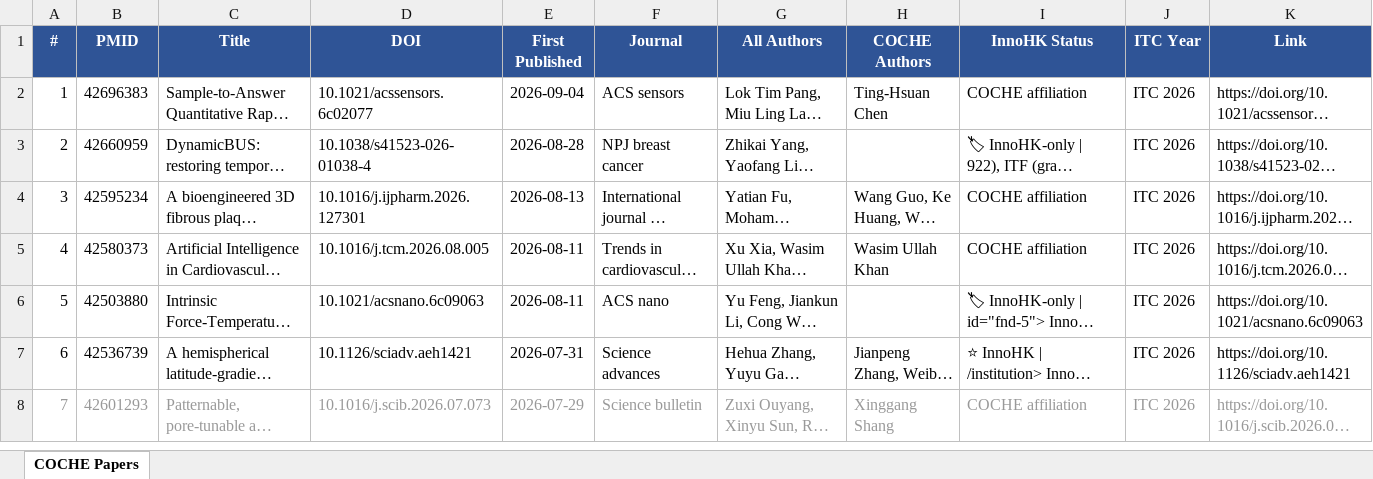
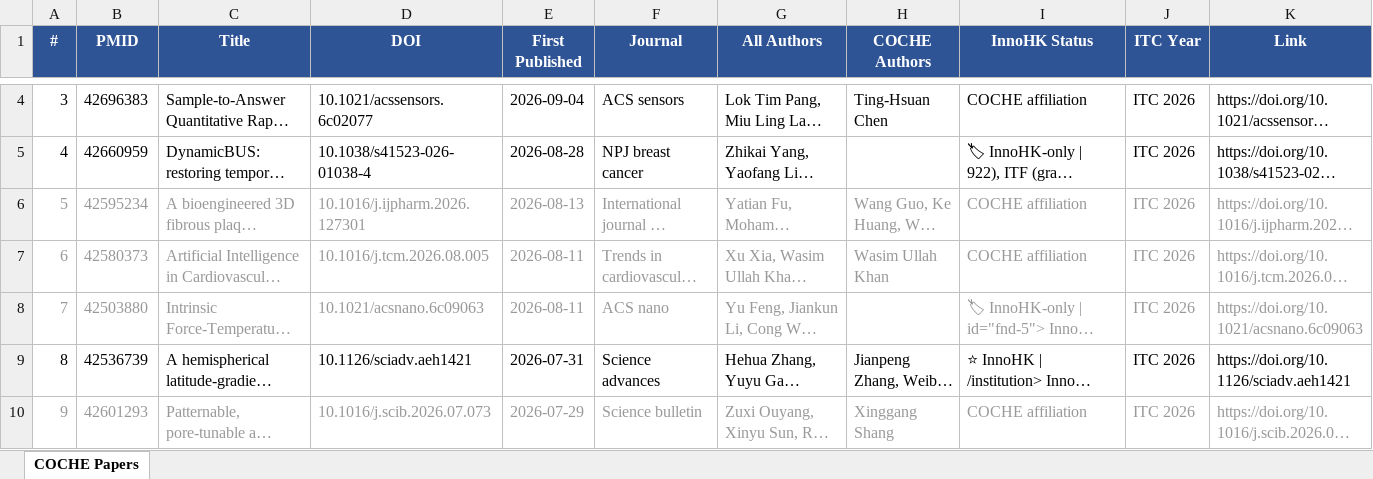
Before and after one commit to ZLI-afk/coche-papers, an Excel workbook: COCHE_Papers.xlsx, sheet COCHE Papers, drawn as a sheet; only a part is shown, gaps mark what is left out; long unchanged cells end in …; values as stored, in another font and other column widths than the file's, no borders; addresses are those after the commit; the diff covers the shown part only; the diff names each change by its address in the sheet, - before the commit and + after, or states it on an @@ line.

Commit message:
Weekly COCHE update 2026-09-14

```diff
--- a/COCHE_Papers.xlsx (sheet COCHE Papers)
+++ b/COCHE_Papers.xlsx (sheet COCHE Papers)
@@ column A (#) renumbered between rows 4 and 461 @@
-A6:K7 text colour: black
+A6:K7 text colour: #999999
-A8:G8 text colour: black
+A8:G8 text colour: #999999
-I8:K8 text colour: black
+I8:K8 text colour: #999999
```
Also changed, not shown: 2 added rows and 1 edited cell elsewhere in this sheet, 5 other files.
